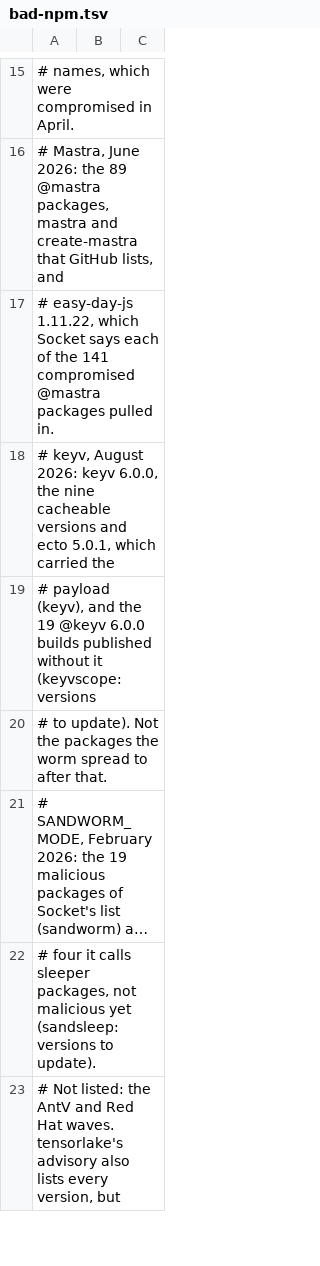
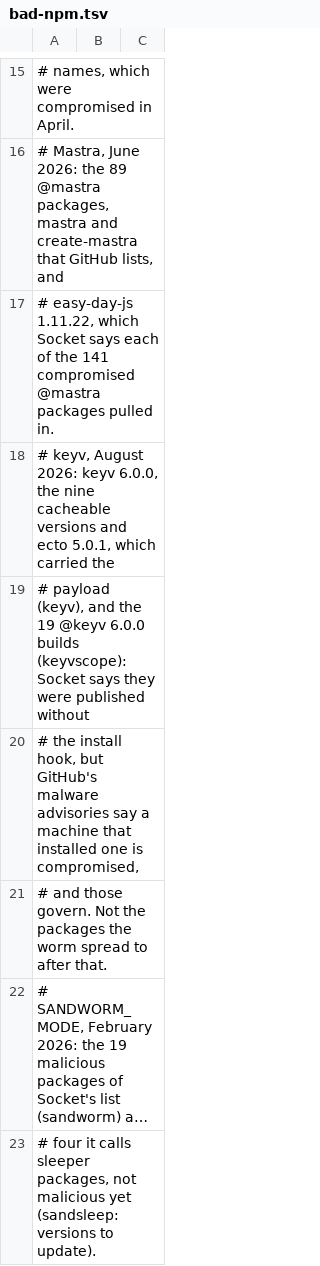
Before and after one commit to aegis-mesh/blindspot, a TSV file: data/bad-npm.tsv, drawn as a sheet; only a part is shown, gaps mark what is left out; the shorter side is filled out with more unchanged rows; long unchanged cells end in …; the diff names each change by its address in the sheet, - before the commit and + after, or states it on an @@ line.

```diff
--- a/data/bad-npm.tsv
+++ b/data/bad-npm.tsv
-A19: …6.0.0 builds published without it (keyvscope: versions
+A19: …6.0.0 builds (keyvscope): Socket says they were published without
-A20: # to update). Not the packages the worm spread to after that.
+A20: # the install hook, but GitHub's malware advisories say a machine that installed one is compromised,
+row 21: # and those govern. Not the packages the worm spread to after that.
```
Also changed, not shown: data/auto-approve.tsv, data/incidents.tsv, 8 other files.
